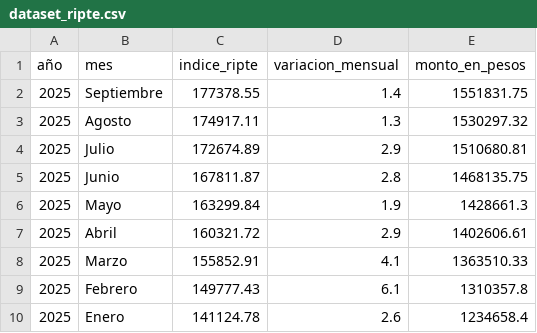
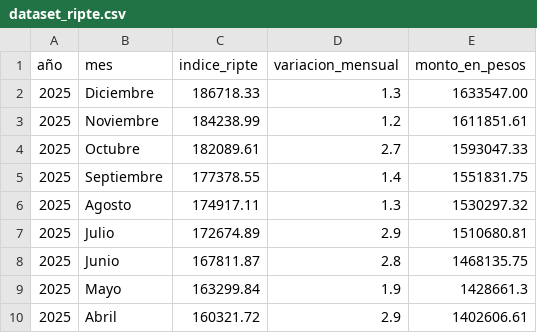
Before and after one commit to tribunaldeltrabajo/sistema_tribunal, a CSV file: data/dataset_ripte.csv, drawn as a sheet; only a part is shown; the shorter side is filled out with more unchanged rows; the diff names each change by its address in the sheet, - before the commit and + after, or states it on an @@ line.

Commit message:
Add files via upload

```diff
--- a/data/dataset_ripte.csv
+++ b/data/dataset_ripte.csv
+row 2: 2025 | Diciembre | 186718.33 | 1.3 | 1633547.00
+row 3: 2025 | Noviembre | 184238.99 | 1.2 | 1611851.61
+row 4: 2025 | Octubre | 182089.61 | 2.7 | 1593047.33
```
